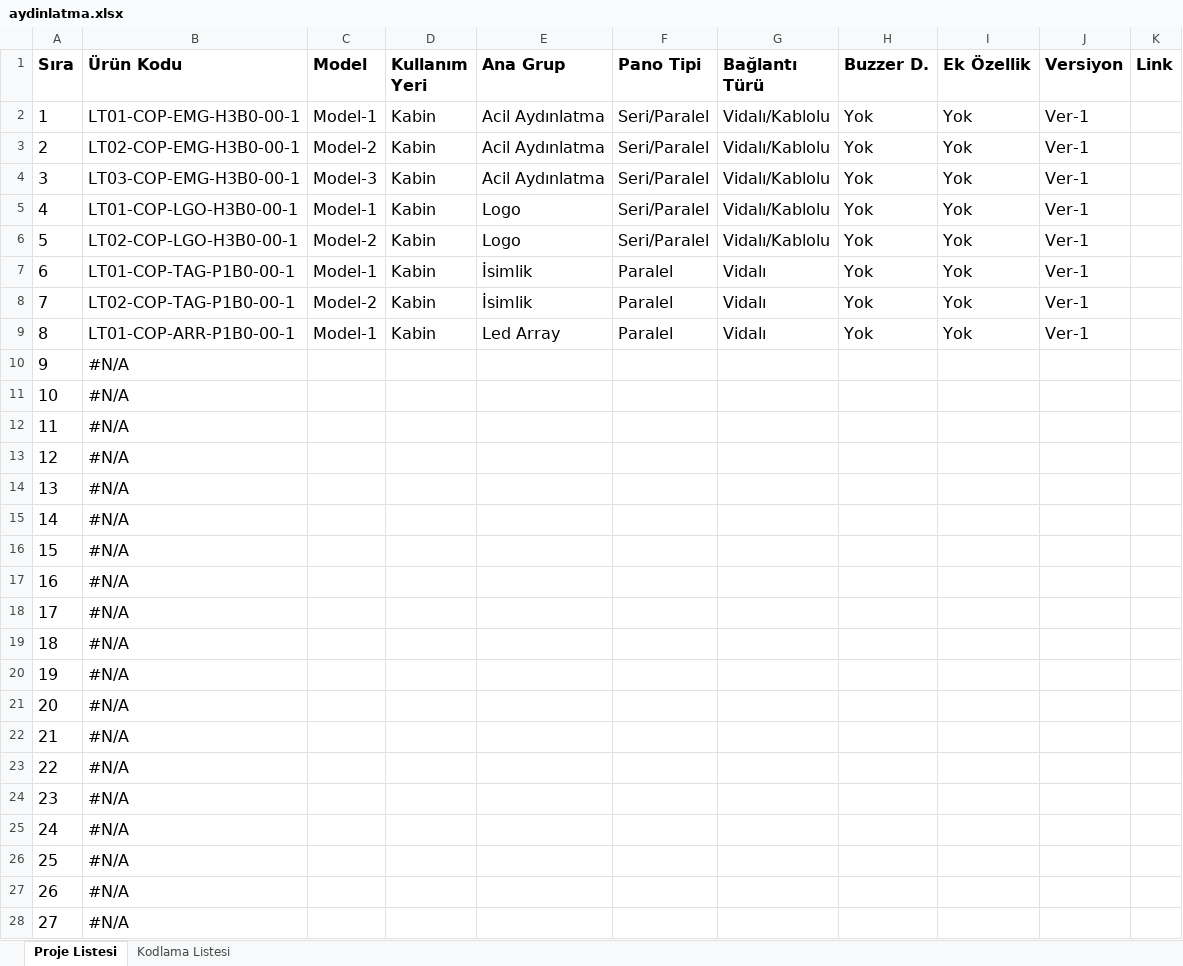
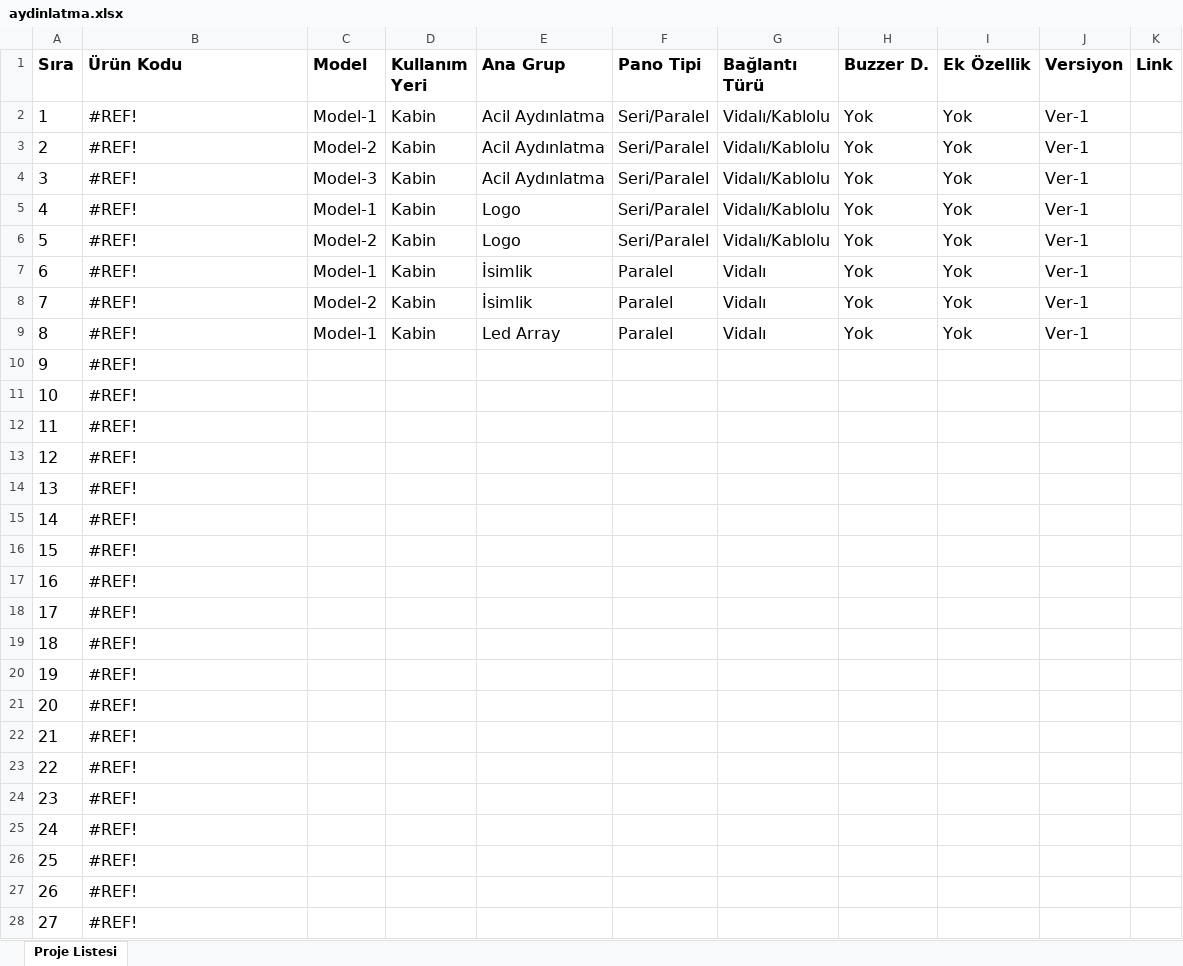
Before and after one commit to btk42/btk42.github.io, an Excel workbook: pages/aydinlatma.xlsx, sheet Proje Listesi, drawn as a sheet; only a part is shown; values as stored, in another font and other column widths than the file's, no borders; the diff covers the shown part only; the diff names each change by its address in the sheet, - before the commit and + after, or states it on an @@ line.

Commit message:
Delete sheet

```diff
--- a/pages/aydinlatma.xlsx (sheet Proje Listesi)
+++ b/pages/aydinlatma.xlsx (sheet Proje Listesi)
-sheet tab: Kodlama Listesi
-B2 (Ürün Kodu): LT01-COP-EMG-H3B0-00-1
+B2 (Ürün Kodu): #REF!
-B3 (Ürün Kodu): LT02-COP-EMG-H3B0-00-1
+B3 (Ürün Kodu): #REF!
-B4 (Ürün Kodu): LT03-COP-EMG-H3B0-00-1
+B4 (Ürün Kodu): #REF!
-B5 (Ürün Kodu): LT01-COP-LGO-H3B0-00-1
+B5 (Ürün Kodu): #REF!
-B6 (Ürün Kodu): LT02-COP-LGO-H3B0-00-1
+B6 (Ürün Kodu): #REF!
-B7 (Ürün Kodu): LT01-COP-TAG-P1B0-00-1
+B7 (Ürün Kodu): #REF!
-B8 (Ürün Kodu): LT02-COP-TAG-P1B0-00-1
+B8 (Ürün Kodu): #REF!
-B9 (Ürün Kodu): LT01-COP-ARR-P1B0-00-1
+B9 (Ürün Kodu): #REF!
-B10:B28 (Ürün Kodu): #N/A
+B10:B28 (Ürün Kodu): #REF!
```
Also changed, not shown: 123 edited cells elsewhere in this sheet.
